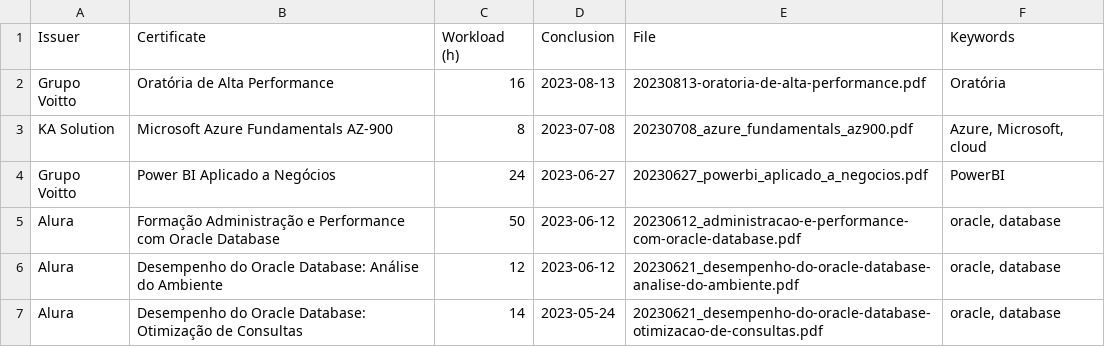
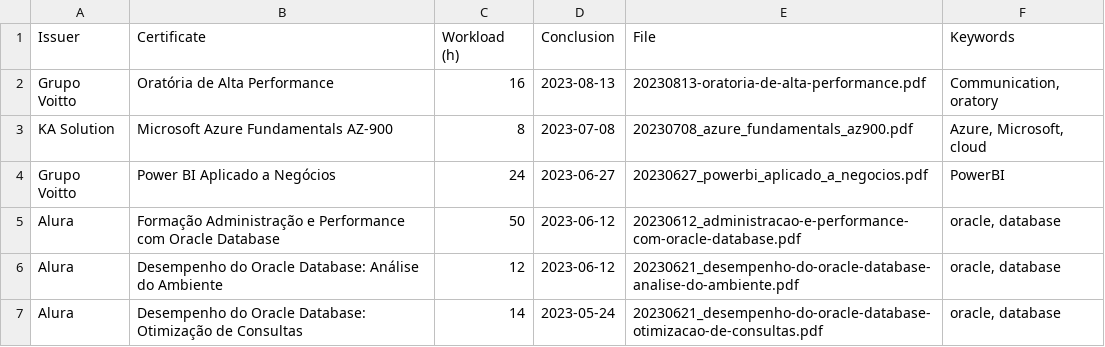
Before and after one commit to georgemaia/certificados-repo, a CSV file: files/certificados.csv, drawn as a sheet; only a part is shown.

```diff
--- a/files/certificados.csv
+++ b/files/certificados.csv
@@ -1,3 +1,3 @@
 Issuer,Certificate,Workload (h),Conclusion,File,Keywords
-Grupo Voitto,Oratória de Alta Performance,16,2023-08-13,20230813-oratoria-de-alta-performance.pdf,"Oratória"
+Grupo Voitto,Oratória de Alta Performance,16,2023-08-13,20230813-oratoria-de-alta-performance.pdf,"Communication, oratory"
 KA Solution,Microsoft Azure Fundamentals AZ-900,8,2023-07-08,20230708_azure_fundamentals_az900.pdf,"Azure, Microsoft, cloud"
```
Also changed, not shown: 1 other file.
